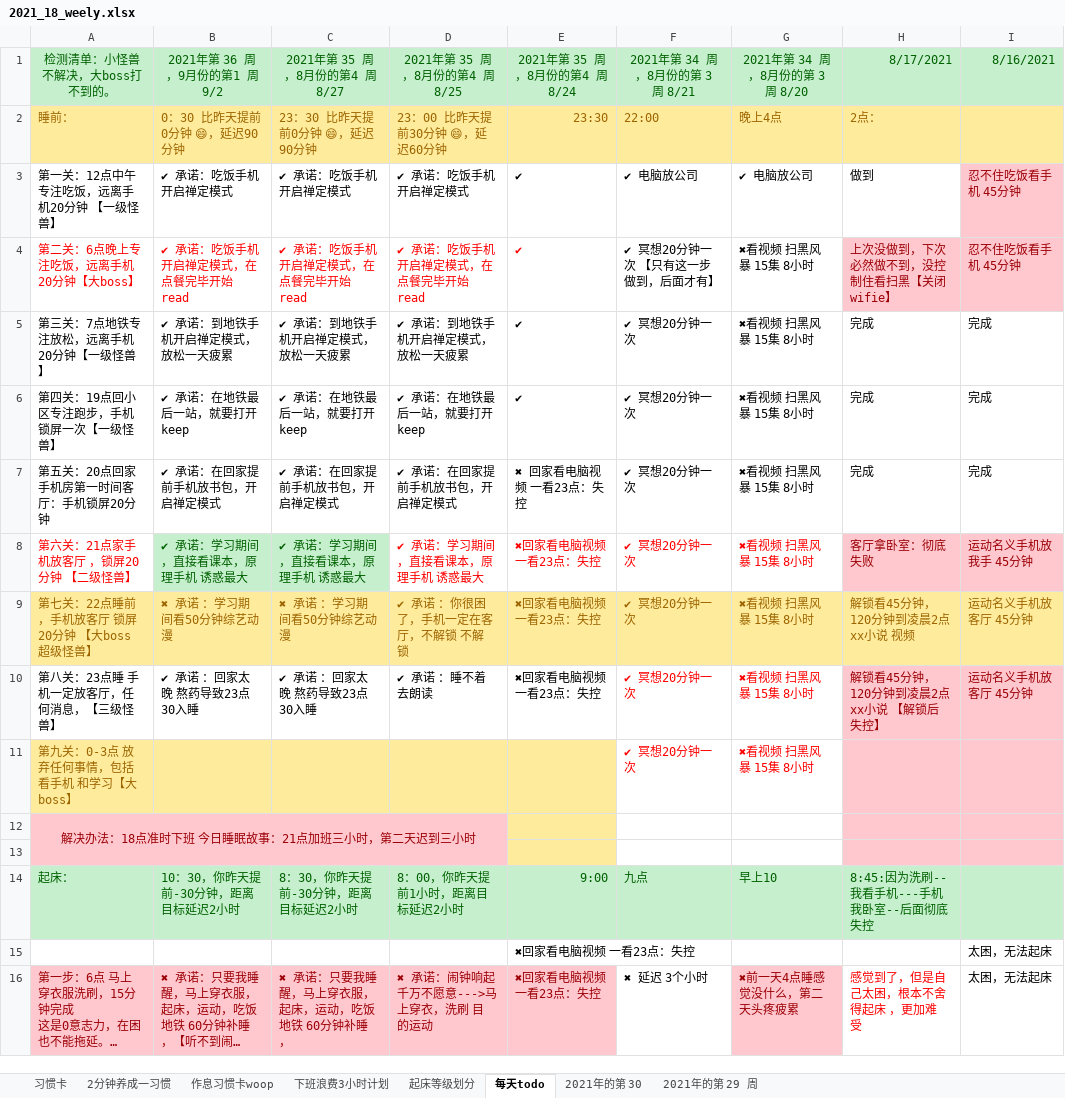
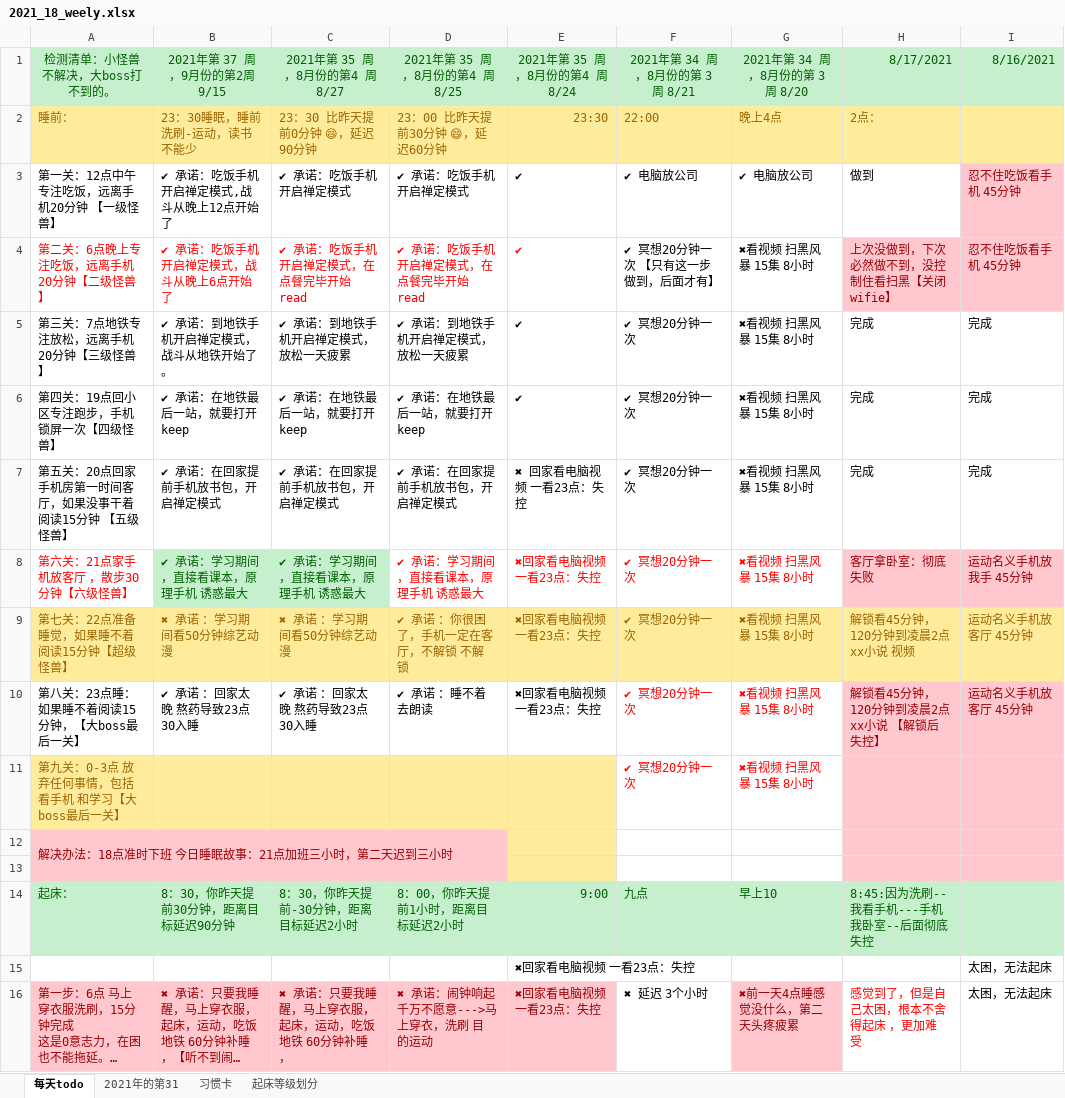
Before and after one commit to watchpoints/weekly, an Excel workbook: Excel/2021/2021_18_weely.xlsx, sheet 每天todo, drawn as a sheet; only a part is shown; long unchanged cells end in …; values as stored, in another font and other column widths than the file's, no borders; the diff covers the shown part only; the diff names each change by its address in the sheet, - before the commit and + after, or states it on an @@ line.

```diff
--- a/Excel/2021/2021_18_weely.xlsx (sheet 每天todo)
+++ b/Excel/2021/2021_18_weely.xlsx (sheet 每天todo)
@@ sheet tab hidden: 2分钟养成一习惯 @@
@@ sheet tab hidden: 作息习惯卡woop @@
@@ sheet tab hidden: 下班浪费3小时计划 @@
@@ sheet tab hidden: 2021年的第 30 @@
@@ sheet tab hidden: 2021年的第 29 周 @@
+sheet tab: 2021年的第31
@@ sheet tab order changed: 每天todo | 2021年的第31 | 习惯卡 | 起床等级划分 @@
-B1: 2021年第 36 周，9月份的第1 周 9/2
+B1: 2021年第 37 周，9月份的第2周 9/15
-B2: 0：30 比昨天提前0分钟 😄，延迟90分钟
+B2: 23：30睡眠，睡前洗刷-运动，读书 不能少
-B3: ✔ 承诺：吃饭手机开启禅定模式
+B3: ✔ 承诺：吃饭手机开启禅定模式,战斗从晚上12点开始了
-A4: 第二关：6点晚上专注吃饭，远离手机20分钟【大boss】
+A4: 第二关：6点晚上专注吃饭，远离手机20分钟【二级怪兽】
-B4: ✔ 承诺：吃饭手机开启禅定模式，在点餐完毕开始 read
+B4: ✔ 承诺：吃饭手机开启禅定模式，战斗从晚上6点开始了
-A5: 第三关：7点地铁专注放松，远离手机20分钟【一级怪兽】
+A5: 第三关：7点地铁专注放松，远离手机20分钟【三级怪兽】
-B5: ✔ 承诺：到地铁手机开启禅定模式，放松一天疲累
+B5: ✔ 承诺：到地铁手机开启禅定模式，战斗从地铁开始了。
-A6: 第四关：19点回小区专注跑步，手机锁屏一次【一级怪兽】
+A6: 第四关：19点回小区专注跑步，手机锁屏一次【四级怪兽】
-A7: 第五关：20点回家手机房第一时间客厅：手机锁屏20分钟
+A7: 第五关：20点回家手机房第一时间客厅，如果没事干着阅读15分钟 【五级怪兽】
-A8: 第六关：21点家手机放客厅 ，锁屏20分钟 【二级怪兽】
+A8: 第六关：21点家手机放客厅 ，散步30分钟【六级怪兽】
-A9: 第七关：22点睡前 ，手机放客厅 锁屏20分钟 【大boss 超级怪兽】
+A9: 第七关：22点准备睡觉，如果睡不着阅读15分钟【超级怪兽】
-A10: 第八关：23点睡 手机一定放客厅，任何消息，【三级怪兽】
+A10: 第八关：23点睡：如果睡不着阅读15分钟，【大boss最后一关】
-A11: 第九关：0-3点 放弃任何事情，包括看手机 和学习【大boss】
+A11: 第九关：0-3点 放弃任何事情，包括看手机 和学习【大boss最后一关】
-A12 alignment: center
+A12 alignment: left
-B14: 10：30，你昨天提前-30分钟，距离目标延迟2小时
+B14: 8：30，你昨天提前30分钟，距离目标延迟90分钟
```
Also changed, not shown: 10 added rows, 8 removed rows, 13 edited cells and cell formats elsewhere in this sheet, sheet 习惯卡, 2 other files.
